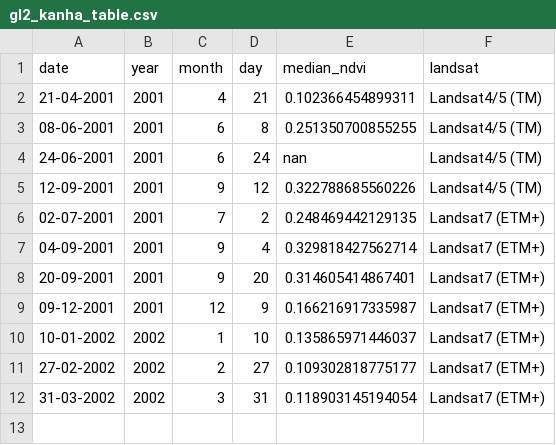
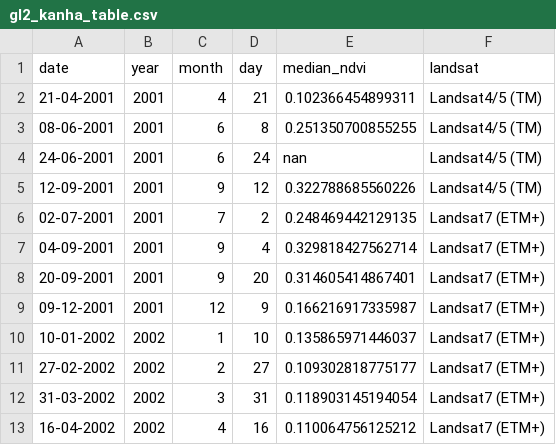
Before and after one commit to Khushi130404/Landsat-Kanha-Moniter-2001-2002, a CSV file: Data_Table/gl2_kanha_table.csv, drawn as a sheet.

```diff
--- a/Data_Table/gl2_kanha_table.csv
+++ b/Data_Table/gl2_kanha_table.csv
@@ -12 +12,2 @@ date,year,month,day,median_ndvi,landsat
 31-03-2002,2002,3,31,0.118903145194054,Landsat7 (ETM+)
+16-04-2002,2002,4,16,0.110064756125212,Landsat7 (ETM+)
```
Also changed, not shown: Data_Table/gl1_kanha_table.csv, Data_Table/nw_kanha_table.csv, 3 other files.
